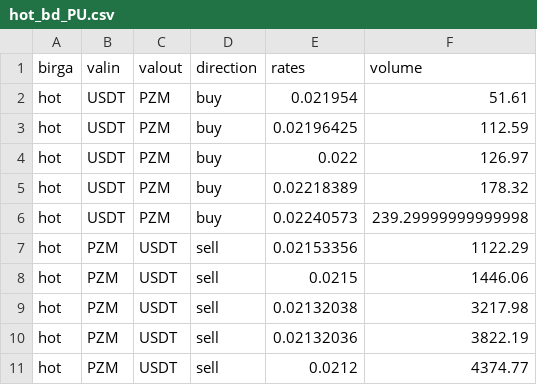
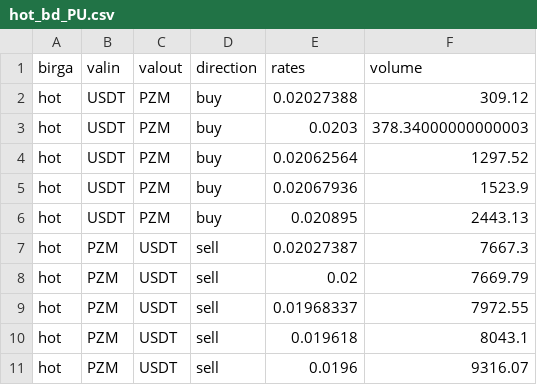
Before and after one commit to Slavian2015/ArbitrageParserVersion1, a CSV file: data/hot_bd_PU.csv, drawn as a sheet.

```diff
--- a/data/hot_bd_PU.csv
+++ b/data/hot_bd_PU.csv
@@ -1,11 +1,11 @@
 birga,valin,valout,direction,rates,volume
-hot,USDT,PZM,buy,0.021954,51.61
-hot,USDT,PZM,buy,0.02196425,112.59
-hot,USDT,PZM,buy,0.022,126.97
-hot,USDT,PZM,buy,0.02218389,178.32
-hot,USDT,PZM,buy,0.02240573,239.29999999999998
-hot,PZM,USDT,sell,0.02153356,1122.29
-hot,PZM,USDT,sell,0.0215,1446.06
-hot,PZM,USDT,sell,0.02132038,3217.98
-hot,PZM,USDT,sell,0.02132036,3822.19
-hot,PZM,USDT,sell,0.0212,4374.77
+hot,USDT,PZM,buy,0.02027388,309.12
+hot,USDT,PZM,buy,0.0203,378.34000000000003
+hot,USDT,PZM,buy,0.02062564,1297.52
+hot,USDT,PZM,buy,0.02067936,1523.9
+hot,USDT,PZM,buy,0.020895,2443.13
+hot,PZM,USDT,sell,0.02027387,7667.3
+hot,PZM,USDT,sell,0.02,7669.79
+hot,PZM,USDT,sell,0.01968337,7972.55
+hot,PZM,USDT,sell,0.019618,8043.1
+hot,PZM,USDT,sell,0.0196,9316.07
```
Also changed, not shown: data/alfa_bd_PB.csv, data/hot_bd_PB.csv, 14 other files.
